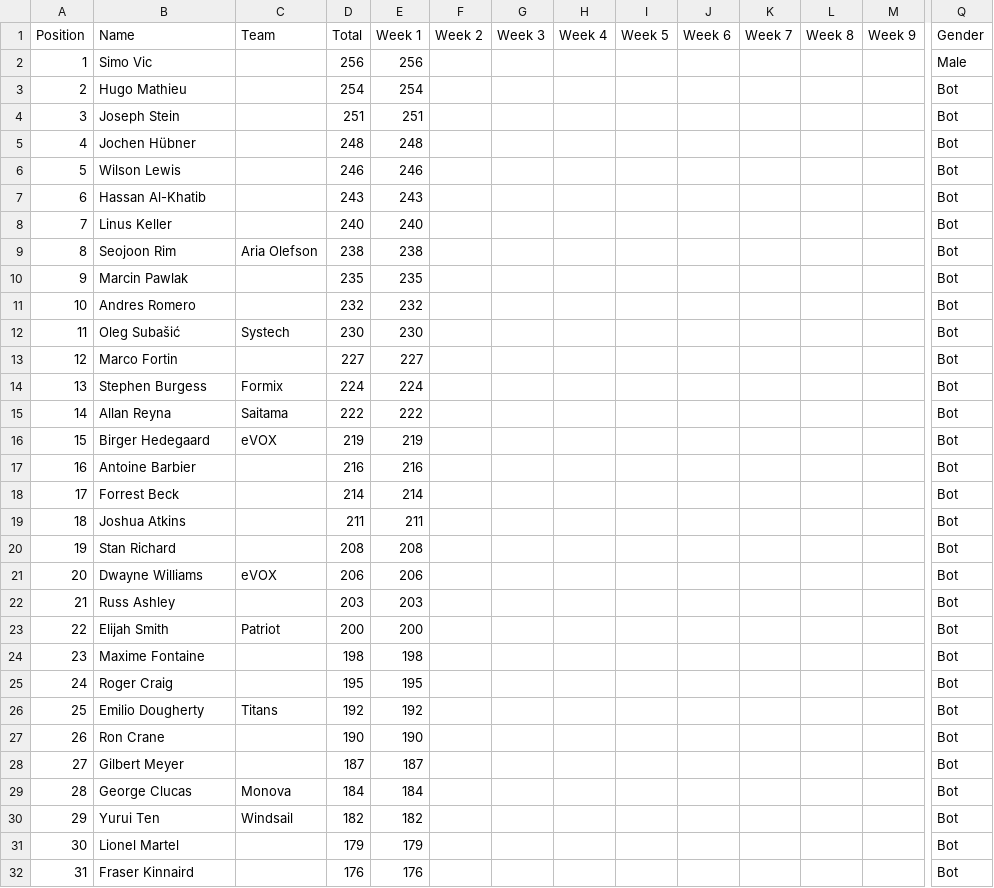
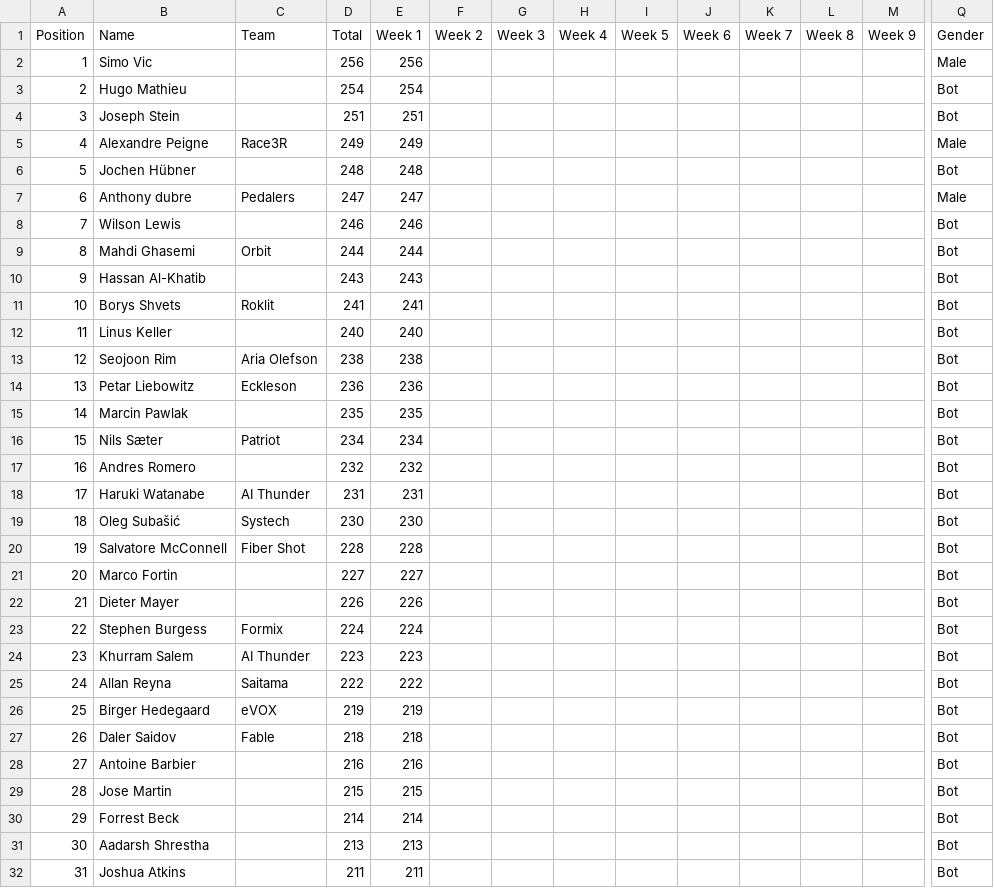
Before and after one commit to somaek/somaek.github.io, a CSV file: ALMMCRTP.csv, drawn as a sheet; only a part is shown, gaps mark what is left out; the shorter side is filled out with more unchanged rows; addresses are those after the commit; rows hold the shown columns only; the diff covers the shown part only; the diff names each change by its address in the sheet, - before the commit and + after, or states it on an @@ line.

Commit message:
Flat: latest data (2026-01-19T21:26:46.014Z) {   "date": "2026-01-19T21:26:46.014Z",   "files": [     {       "name": "ALMMCRTP.csv",       "deltaBytes": 1594,       "source": "https://docs.google.com/spreadsheets/d/e/2PACX-1vSubWCvIak_wQaqp4Wn7u3FB-v3Y0HqjhI08ypiX8fLMdmjPpAEUzJhc6zbgt8oTJupXEIyvVyiglnq/pub?gid=1930726604&single=true&output=csv"     },     {       "name": "ALMMCRTG.csv",       "deltaBytes": 2031,       "source": "https://docs.google.com/spreadsheets/d/e/2PACX-1vSubWCvIak_wQaqp4Wn7u3FB-v3Y0HqjhI08ypiX8fLMdmjPpAEUzJhc6zbgt8oTJupXEIyvVyiglnq/pub?gid=545484744&single=true&output=csv"     },     {       "name": "ALMMCRTS.csv",       "deltaBytes": 2178,       "source": "https://docs.google.com/spreadsheets/d/e/2PACX-1vSubWCvIak_wQaqp4Wn7u3FB-v3Y0HqjhI08ypiX8fLMdmjPpAEUzJhc6zbgt8oTJupXEIyvVyiglnq/pub?gid=1762340545&single=true&output=csv"     },     {       "name": "ALMMCRTD.csv",       "deltaBytes": 2184,       "source": "https://docs.google.com/spreadsheets/d/e/2PACX-1vSubWCvIak_wQaqp4Wn7u3FB-v3Y0HqjhI08ypiX8fLMdmjPpAEUzJhc6zbgt8oTJupXEIyvVyiglnq/pub?gid=1930646479&single=true&output=csv"     }   ] }

```diff
--- a/ALMMCRTP.csv
+++ b/ALMMCRTP.csv
+row 5: 4 | Alexandre Peigne | Race3R | 249 | 249 |  |  |  |  |  |  |  |  | Male
@@ column A (Position) renumbered between rows 6 and 83 @@
+row 7: 6 | Anthony dubre | Pedalers | 247 | 247 |  |  |  |  |  |  |  |  | Male
+row 9: 8 | Mahdi Ghasemi | Orbit | 244 | 244 |  |  |  |  |  |  |  |  | Bot
+row 11: 10 | Borys Shvets | Roklit | 241 | 241 |  |  |  |  |  |  |  |  | Bot
+row 14: 13 | Petar Liebowitz | Eckleson | 236 | 236 |  |  |  |  |  |  |  |  | Bot
+row 16: 15 | Nils Sæter | Patriot | 234 | 234 |  |  |  |  |  |  |  |  | Bot
+row 18: 17 | Haruki Watanabe | AI Thunder | 231 | 231 |  |  |  |  |  |  |  |  | Bot
+row 20: 19 | Salvatore McConnell | Fiber Shot | 228 | 228 |  |  |  |  |  |  |  |  | Bot
+row 22: 21 | Dieter Mayer |  | 226 | 226 |  |  |  |  |  |  |  |  | Bot
+row 24: 23 | Khurram Salem | AI Thunder | 223 | 223 |  |  |  |  |  |  |  |  | Bot
+row 27: 26 | Daler Saidov | Fable | 218 | 218 |  |  |  |  |  |  |  |  | Bot
+row 29: 28 | Jose Martin |  | 215 | 215 |  |  |  |  |  |  |  |  | Bot
+row 31: 30 | Aadarsh Shrestha |  | 213 | 213 |  |  |  |  |  |  |  |  | Bot
```
Also changed, not shown: 21 added rows elsewhere in this file, ALMMCRTG.csv, 2 other files.
